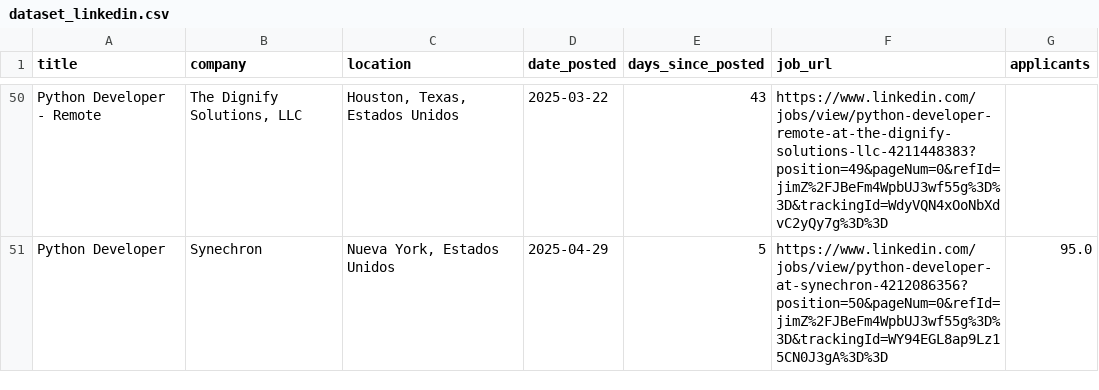
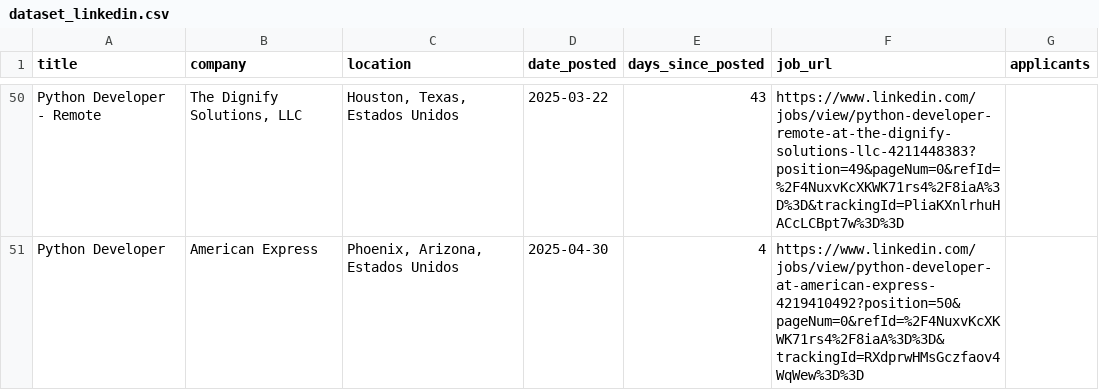
Before and after one commit to DillanDevs/linkedin-scraping, a CSV file: dataset_linkedin.csv, drawn as a sheet; only a part is shown, gaps mark what is left out; the diff covers the shown part only; the diff names each change by its address in the sheet, - before the commit and + after, or states it on an @@ line.

```diff
--- a/dataset_linkedin.csv
+++ b/dataset_linkedin.csv
-F50 (job_url): https://www.linkedin.com/jobs/view/python-developer-remote-at-the-dignify-solutions-llc-4211448383?position=49&pageNum=0&refId=jimZ%2FJBeFm4WpbUJ3wf55g%3D%3D&trackingId=WdyVQN4xOoNbXdvC2yQy7g%3D%3D
+F50 (job_url): https://www.linkedin.com/jobs/view/python-developer-remote-at-the-dignify-solutions-llc-4211448383?position=49&pageNum=0&refId=%2F4NuxvKcXKWK71rs4%2F8iaA%3D%3D&trackingId=PliaKXnlrhuHACcLCBpt7w%3D%3D
-B51 (company): Synechron
+B51 (company): American Express
-C51 (location): Nueva York, Estados Unidos
+C51 (location): Phoenix, Arizona, Estados Unidos
-D51 (date_posted): 2025-04-29
+D51 (date_posted): 2025-04-30
-E51 (days_since_posted): 5
+E51 (days_since_posted): 4
-F51 (job_url): https://www.linkedin.com/jobs/view/python-developer-at-synechron-4212086356?position=50&pageNum=0&refId=jimZ%2FJBeFm4WpbUJ3wf55g%3D%3D&trackingId=WY94EGL8ap9Lz15CN0J3gA%3D%3D
+F51 (job_url): https://www.linkedin.com/jobs/view/python-developer-at-american-express-4219410492?position=50&pageNum=0&refId=%2F4NuxvKcXKWK71rs4%2F8iaA%3D%3D&trackingId=RXdprwHMsGczfaov4WqWew%3D%3D
-G51 (applicants): 95.0
+G51 (applicants): (empty)
```
Also changed, not shown: 7 added rows, 7 removed rows and 51 edited cells elsewhere in this file, 7 other files.
